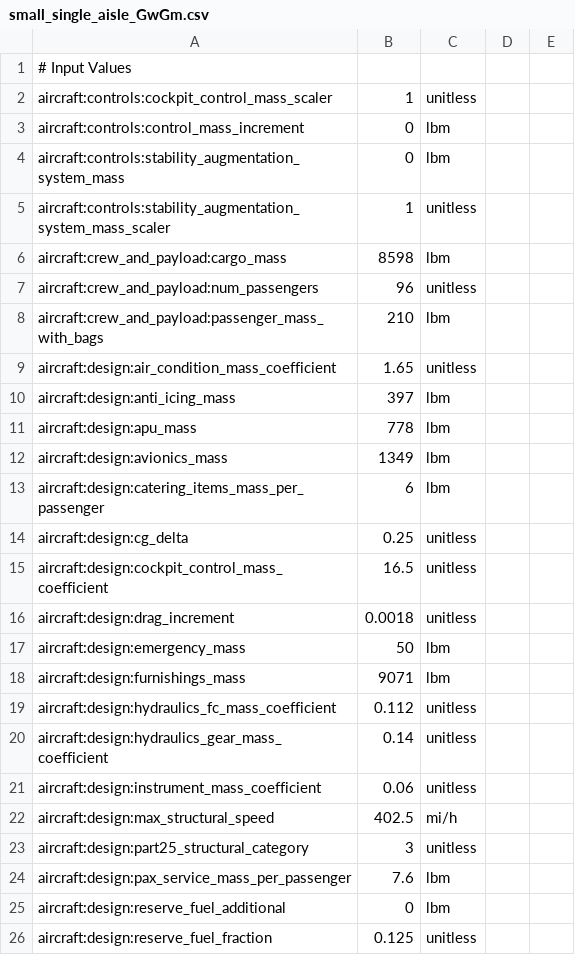
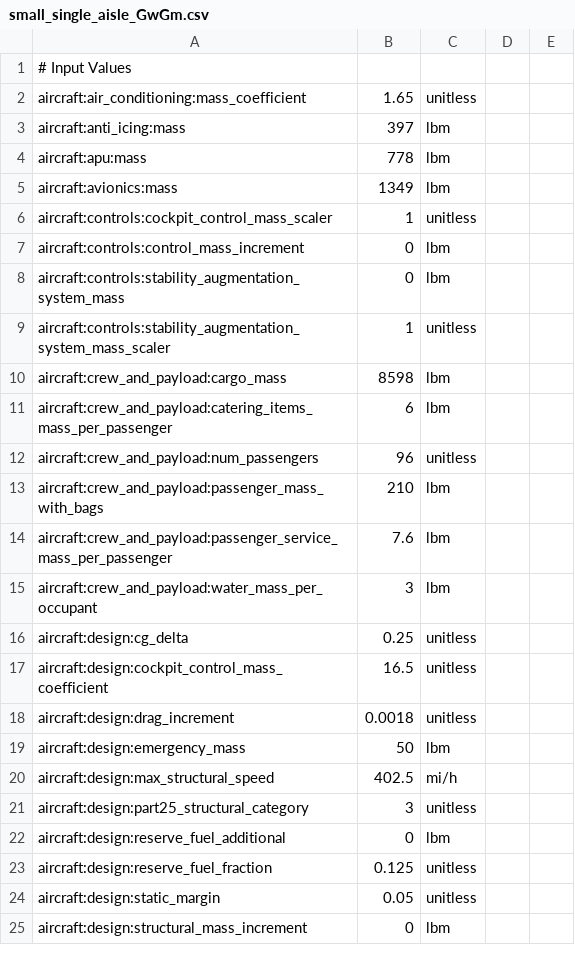
Before and after one commit to OpenMDAO/Aviary, a CSV file: aviary/models/small_single_aisle/small_single_aisle_GwGm.csv, drawn as a sheet; only a part is shown; the shorter side is filled out with more unchanged rows; the diff covers the shown part only.

```diff
--- a/aviary/models/small_single_aisle/small_single_aisle_GwGm.csv
+++ b/aviary/models/small_single_aisle/small_single_aisle_GwGm.csv
@@ -1,2 +1,6 @@
 # Input Values
+aircraft:air_conditioning:mass_coefficient,1.65,unitless
+aircraft:anti_icing:mass,397,lbm
+aircraft:apu:mass,778,lbm
+aircraft:avionics:mass,1349,lbm
 aircraft:controls:cockpit_control_mass_scaler,1,unitless
@@ -6,9 +10,7 @@ aircraft:controls:stability_augmentation_system_mass_scaler,1,unitless
 aircraft:crew_and_payload:cargo_mass,8598,lbm
+aircraft:crew_and_payload:catering_items_mass_per_passenger,6,lbm
 aircraft:crew_and_payload:num_passengers,96,unitless
 aircraft:crew_and_payload:passenger_mass_with_bags,210,lbm
-aircraft:design:air_condition_mass_coefficient,1.65,unitless
-aircraft:design:anti_icing_mass,397,lbm
-aircraft:design:apu_mass,778,lbm
-aircraft:design:avionics_mass,1349,lbm
-aircraft:design:catering_items_mass_per_passenger,6,lbm
+aircraft:crew_and_payload:passenger_service_mass_per_passenger,7.6,lbm
+aircraft:crew_and_payload:water_mass_per_occupant,3,lbm
 aircraft:design:cg_delta,0.25,unitless
@@ -17,9 +19,4 @@ aircraft:design:drag_increment,0.0018,unitless
 aircraft:design:emergency_mass,50,lbm
-aircraft:design:furnishings_mass,9071,lbm
-aircraft:design:hydraulics_fc_mass_coefficient,0.112,unitless
-aircraft:design:hydraulics_gear_mass_coefficient,0.14,unitless
-aircraft:design:instrument_mass_coefficient,0.06,unitless
 aircraft:design:max_structural_speed,402.5,mi/h
 aircraft:design:part25_structural_category,3,unitless
-aircraft:design:pax_service_mass_per_passenger,7.6,lbm
 aircraft:design:reserve_fuel_additional,0,lbm
```
Also changed, not shown: 5 added rows and 2 removed rows elsewhere in this file, aviary/models/large_single_aisle_1/large_single_aisle_1_GwGm.csv, aviary/models/test_aircraft/aircraft_for_bench_FwGm.csv, 10 other files.
